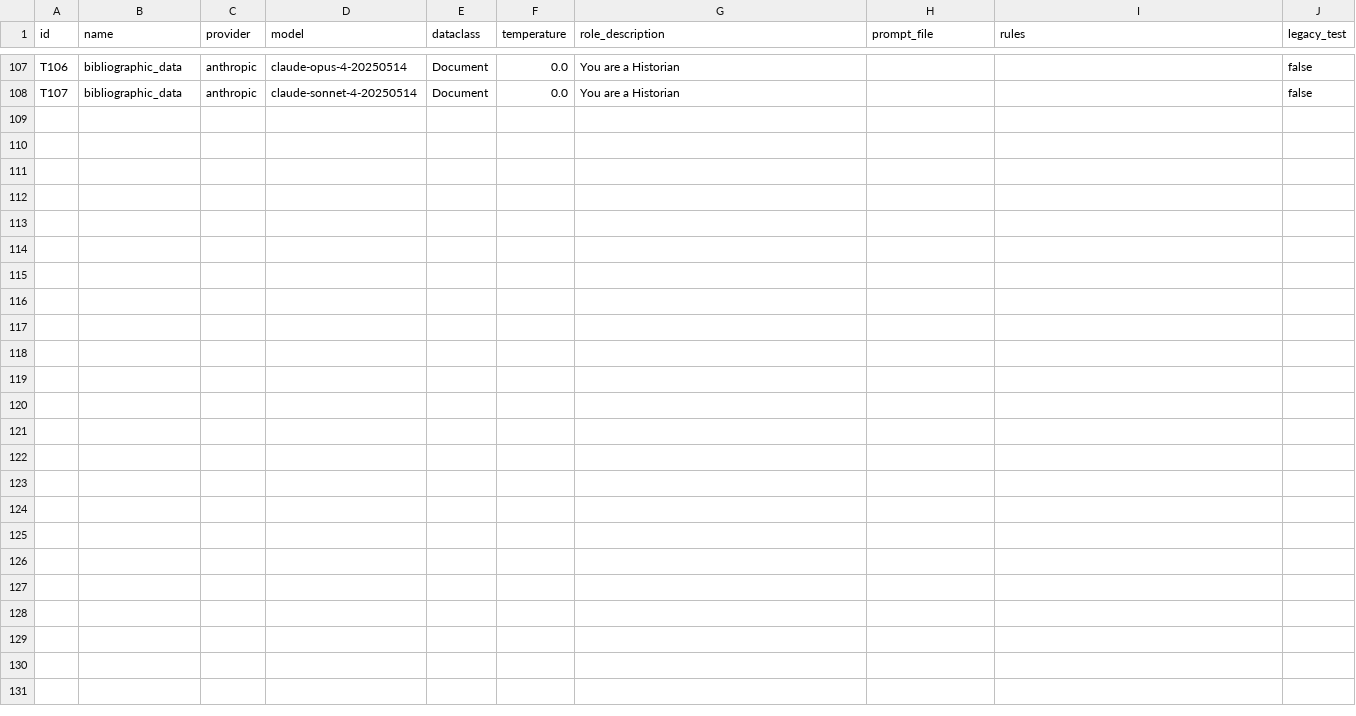
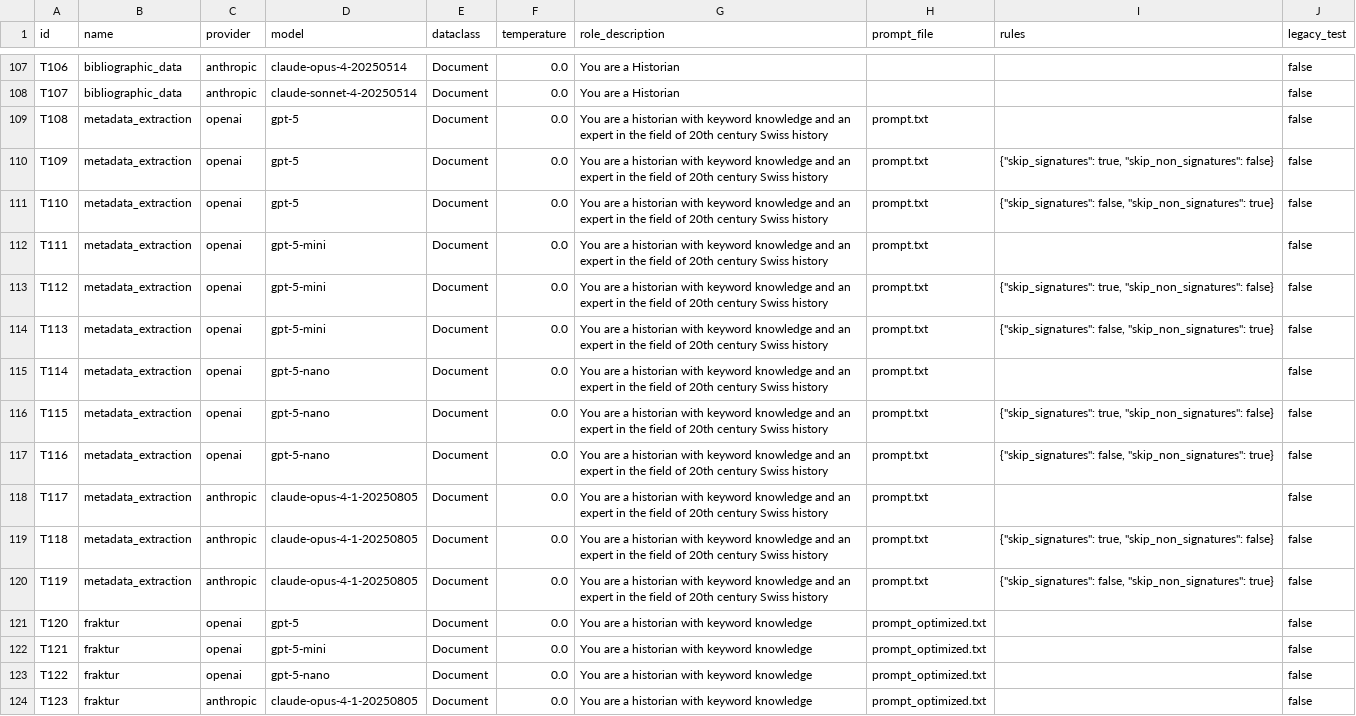
Before and after one commit to RISE-UNIBAS/humanities_data_benchmark, a CSV file: benchmarks/benchmarks_tests.csv, drawn as a sheet; only a part is shown, gaps mark what is left out; the diff names each change by its address in the sheet, - before the commit and + after, or states it on an @@ line.

Commit message:
add new models & get ready to test

```diff
--- a/benchmarks/benchmarks_tests.csv
+++ b/benchmarks/benchmarks_tests.csv
+row 109: T108 | metadata_extraction | openai | gpt-5 | Document | 0.0 | You are a historian with keyword knowledge and an expert in the field of 20th century Swiss history | prompt.txt |  | false
+row 110: T109 | metadata_extraction | openai | gpt-5 | Document | 0.0 | You are a historian with keyword knowledge and an expert in the field of 20th century Swiss history | prompt.txt | {"skip_signatures": true, "skip_non_signatures": false} | false
+row 111: T110 | metadata_extraction | openai | gpt-5 | Document | 0.0 | You are a historian with keyword knowledge and an expert in the field of 20th century Swiss history | prompt.txt | {"skip_signatures": false, "skip_non_signatures": true} | false
+row 112: T111 | metadata_extraction | openai | gpt-5-mini | Document | 0.0 | You are a historian with keyword knowledge and an expert in the field of 20th century Swiss history | prompt.txt |  | false
+row 113: T112 | metadata_extraction | openai | gpt-5-mini | Document | 0.0 | You are a historian with keyword knowledge and an expert in the field of 20th century Swiss history | prompt.txt | {"skip_signatures": true, "skip_non_signatures": false} | false
+row 114: T113 | metadata_extraction | openai | gpt-5-mini | Document | 0.0 | You are a historian with keyword knowledge and an expert in the field of 20th century Swiss history | prompt.txt | {"skip_signatures": false, "skip_non_signatures": true} | false
+row 115: T114 | metadata_extraction | openai | gpt-5-nano | Document | 0.0 | You are a historian with keyword knowledge and an expert in the field of 20th century Swiss history | prompt.txt |  | false
+row 116: T115 | metadata_extraction | openai | gpt-5-nano | Document | 0.0 | You are a historian with keyword knowledge and an expert in the field of 20th century Swiss history | prompt.txt | {"skip_signatures": true, "skip_non_signatures": false} | false
+row 117: T116 | metadata_extraction | openai | gpt-5-nano | Document | 0.0 | You are a historian with keyword knowledge and an expert in the field of 20th century Swiss history | prompt.txt | {"skip_signatures": false, "skip_non_signatures": true} | false
+row 118: T117 | metadata_extraction | anthropic | claude-opus-4-1-20250805 | Document | 0.0 | You are a historian with keyword knowledge and an expert in the field of 20th century Swiss history | prompt.txt |  | false
+row 119: T118 | metadata_extraction | anthropic | claude-opus-4-1-20250805 | Document | 0.0 | You are a historian with keyword knowledge and an expert in the field of 20th century Swiss history | prompt.txt | {"skip_signatures": true, "skip_non_signatures": false} | false
+row 120: T119 | metadata_extraction | anthropic | claude-opus-4-1-20250805 | Document | 0.0 | You are a historian with keyword knowledge and an expert in the field of 20th century Swiss history | prompt.txt | {"skip_signatures": false, "skip_non_signatures": true} | false
+row 121: T120 | fraktur | openai | gpt-5 | Document | 0.0 | You are a historian with keyword knowledge | prompt_optimized.txt |  | false
+row 122: T121 | fraktur | openai | gpt-5-mini | Document | 0.0 | You are a historian with keyword knowledge | prompt_optimized.txt |  | false
+row 123: T122 | fraktur | openai | gpt-5-nano | Document | 0.0 | You are a historian with keyword knowledge | prompt_optimized.txt |  | false
+row 124: T123 | fraktur | anthropic | claude-opus-4-1-20250805 | Document | 0.0 | You are a historian with keyword knowledge | prompt_optimized.txt |  | false
```
Also changed, not shown: 1 other file.
